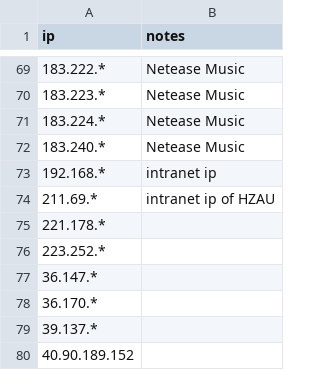
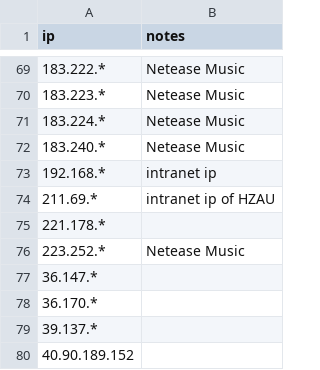
Before and after one commit to YaoYinYing/proxy_bypass-yinying, a CSV file: data/proxy_bypass-yinying.csv, drawn as a sheet; only a part is shown, gaps mark what is left out.

Commit message:
Update proxy_bypass-yinying.csv

```diff
--- a/data/proxy_bypass-yinying.csv
+++ b/data/proxy_bypass-yinying.csv
@@ -75,3 +75,3 @@ ip,notes
 221.178.*,
-223.252.*,
+223.252.*,Netease Music
 36.147.*,
```
